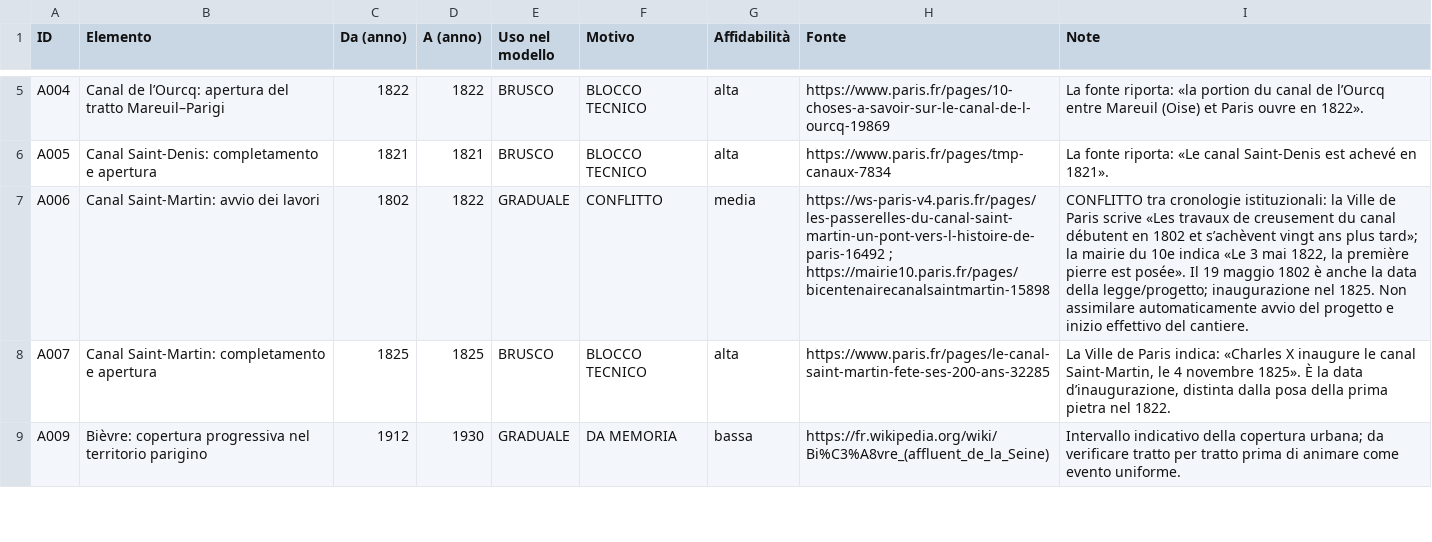
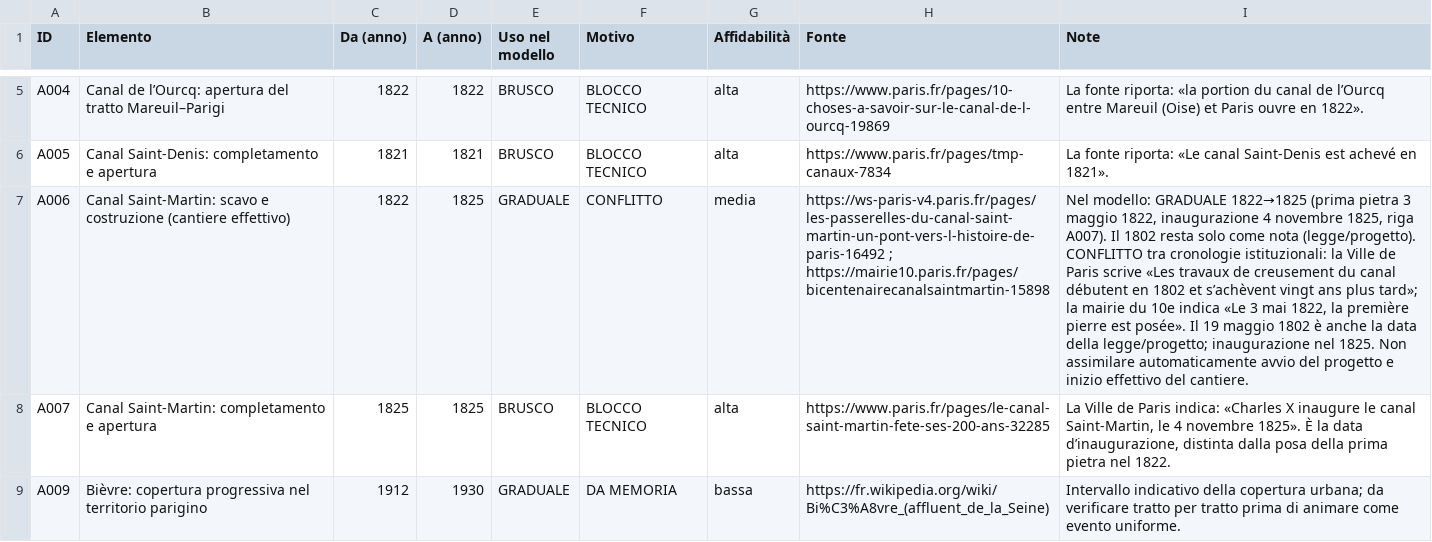
Before and after one commit to doctail/city3d, a CSV file: parigi/validazione/A_acqua.csv, drawn as a sheet; only a part is shown, gaps mark what is left out; the diff names each change by its address in the sheet, - before the commit and + after, or states it on an @@ line.

```diff
--- a/parigi/validazione/A_acqua.csv
+++ b/parigi/validazione/A_acqua.csv
-B7 (Elemento): Canal Saint-Martin: avvio dei lavori
+B7 (Elemento): Canal Saint-Martin: scavo e costruzione (cantiere effettivo)
-C7 (Da (anno)): 1802
+C7 (Da (anno)): 1822
-D7 (A (anno)): 1822
+D7 (A (anno)): 1825
-I7 (Note): CONFLITTO tra…
+I7 (Note): Nel modello: GRADUALE 1822→1825 (prima pietra 3 maggio 1822, inaugurazione 4 novembre 1825, riga A007). Il 1802 resta solo come nota (legge/progetto). CONFLITTO tra…
```
Also changed, not shown: parigi/validazione/G_ponti_senna.csv, 2 other files.
